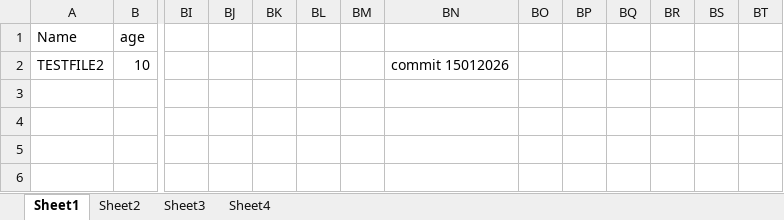
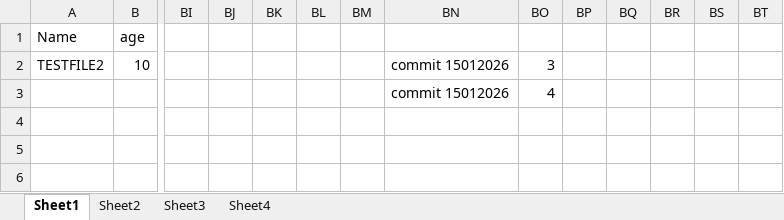
Before and after one commit to sutarbhavesh/excel-compare-git, an Excel workbook: test_files/commit_test/commit_test2.xlsx, sheet Sheet1, drawn as a sheet; only a part is shown, gaps mark what is left out; values as stored, in another font and other column widths than the file's, no borders; rows hold the shown columns only; the diff names each change by its address in the sheet, - before the commit and + after, or states it on an @@ line.

Commit message:
excel udpate4

```diff
--- a/test_files/commit_test/commit_test2.xlsx (sheet Sheet1)
+++ b/test_files/commit_test/commit_test2.xlsx (sheet Sheet1)
-BO2: (empty)
+BO2: 3
-row 3: (empty)
+row 3:  |  |  |  |  |  |  | commit 15012026 | 4
```
